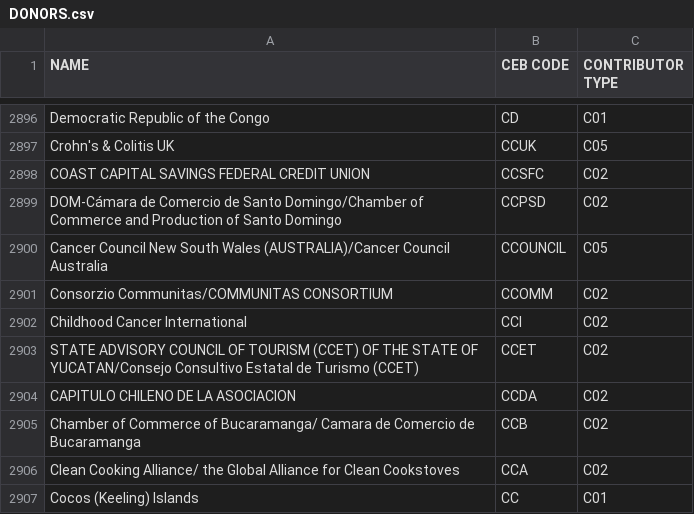
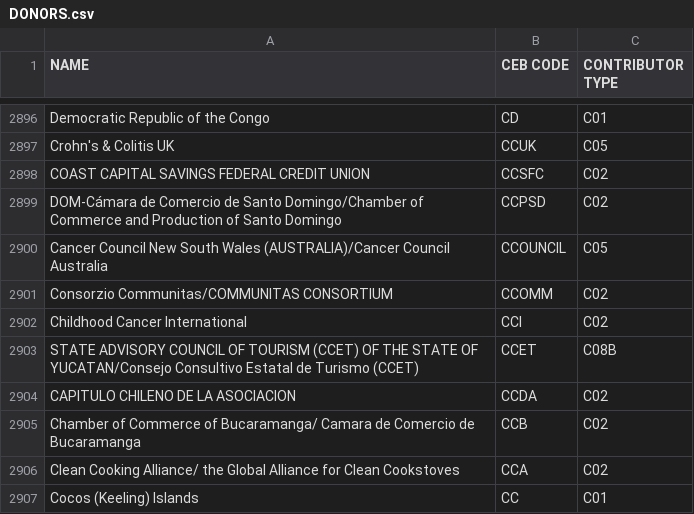
Before and after one commit to CEB-HLCM/FS-Public-Codes, a CSV file: DONORS.csv, drawn as a sheet; only a part is shown, gaps mark what is left out.

Commit message:
Updated DONORS

```diff
--- a/DONORS.csv
+++ b/DONORS.csv
@@ -2902,3 +2902,3 @@ Consorzio Communitas/COMMUNITAS CONSORTIUM,CCOMM,C02
 Childhood Cancer International,CCI,C02
-STATE ADVISORY COUNCIL OF TOURISM (CCET) OF THE STATE OF YUCATAN/Consejo Consultivo Estatal de Turismo (CCET) ,CCET,C02
+STATE ADVISORY COUNCIL OF TOURISM (CCET) OF THE STATE OF YUCATAN/Consejo Consultivo Estatal de Turismo (CCET) ,CCET,C08B
 CAPITULO CHILENO DE LA ASOCIACION,CCDA,C02
```
